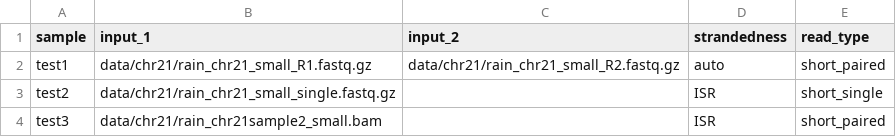
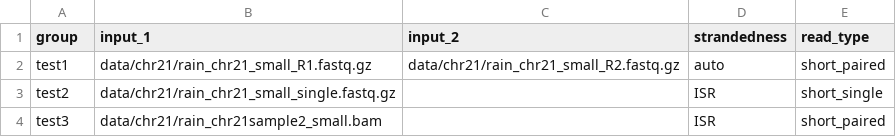
Before and after one commit to Juke34/RAIN, a CSV file: data/chr21/chr21_small_mix.csv, drawn as a sheet.

```diff
--- a/data/chr21/chr21_small_mix.csv
+++ b/data/chr21/chr21_small_mix.csv
@@ -1,2 +1,2 @@
-sample,input_1,input_2,strandedness,read_type
+group,input_1,input_2,strandedness,read_type
 test1,data/chr21/rain_chr21_small_R1.fastq.gz,data/chr21/rain_chr21_small_R2.fastq.gz,auto,short_paired
```
Also changed, not shown: 13 other files.
